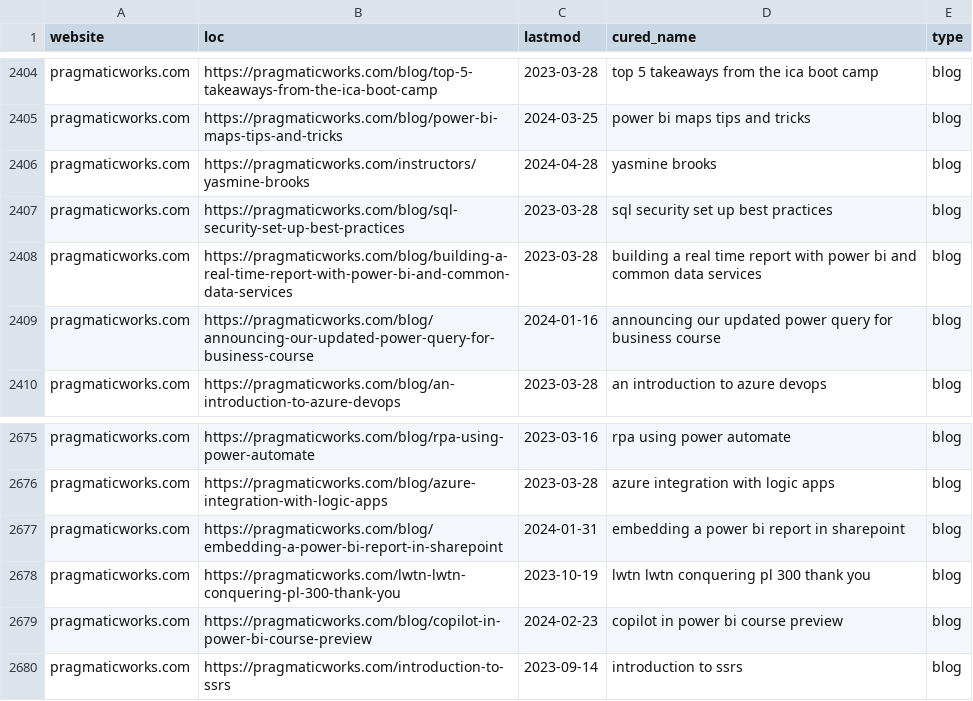
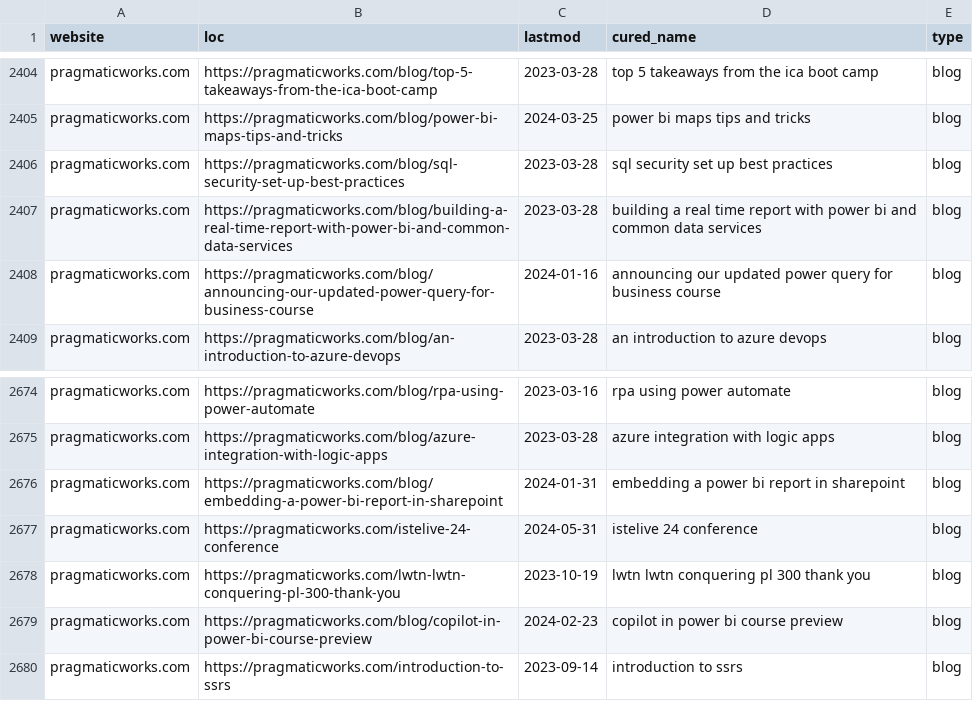
Before and after one commit to julian-passebecq/newsai_script, a CSV file: data/sitemap.csv, drawn as a sheet; only a part is shown, gaps mark what is left out; removed rows and columns are numbered as before the commit, all else as after; the diff covers the shown part only; the diff names each change by its address in the sheet, - before the commit and + after, or states it on an @@ line.

```diff
--- a/data/sitemap.csv
+++ b/data/sitemap.csv
-row 2406: pragmaticworks.com | https://pragmaticworks.com/instructors/yasmine-brooks | 2024-04-28 | yasmine brooks | blog
+row 2677: pragmaticworks.com | https://pragmaticworks.com/istelive-24-conference | 2024-05-31 | istelive 24 conference | blog
```
Also changed, not shown: 24 moved rows elsewhere in this file, data/article_blog.csv.
